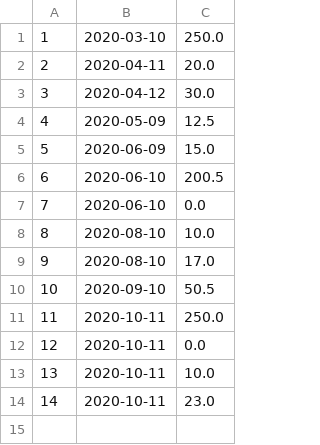
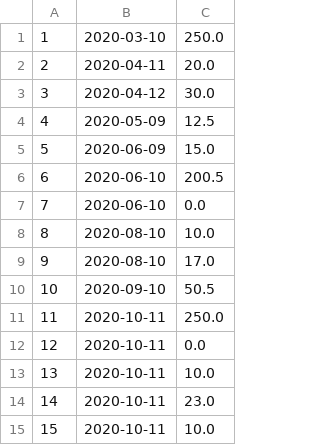
Before and after one commit to KeaMisfits/CoffeeMachine, a CSV file: orders.csv, drawn as a sheet.

```diff
--- a/orders.csv
+++ b/orders.csv
@@ -14 +14,2 @@
 14,2020-10-11,23.0
+15,2020-10-11,10.0
```
Also changed, not shown: users.csv, 1 other file.
